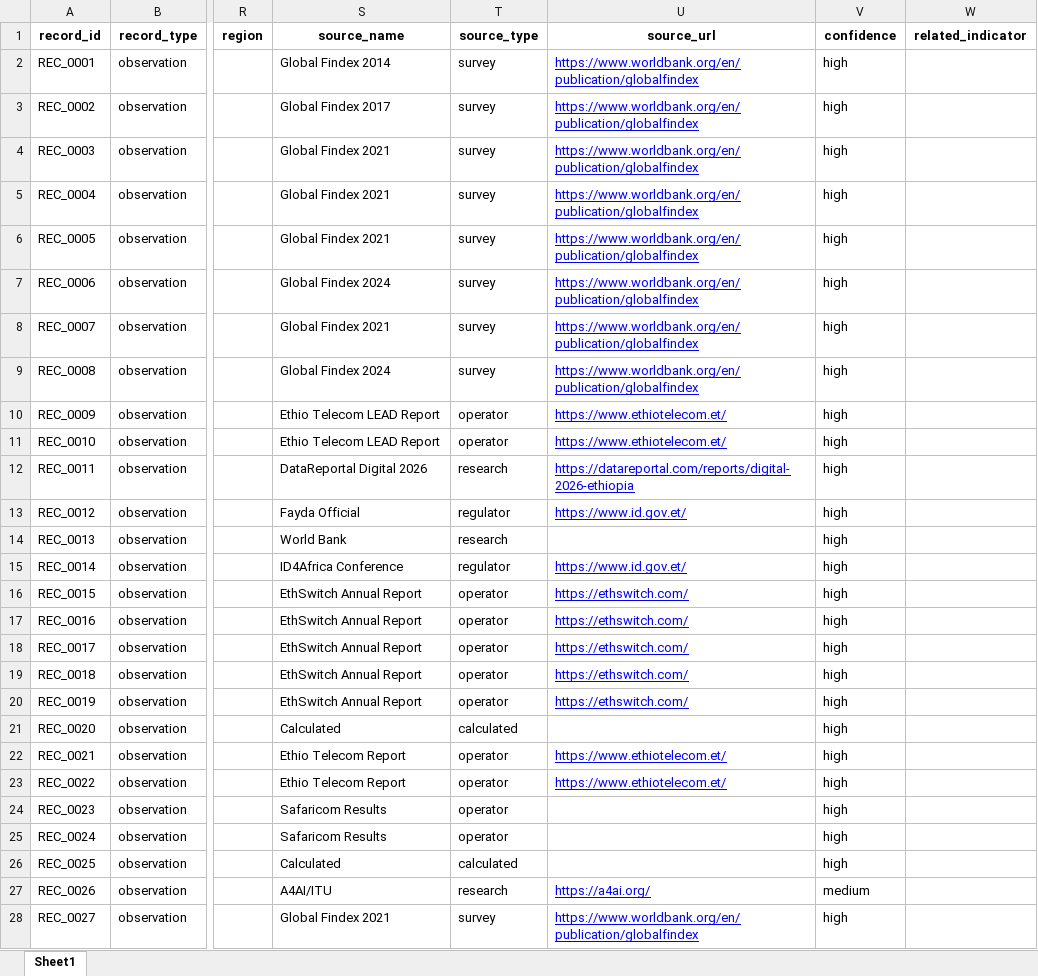
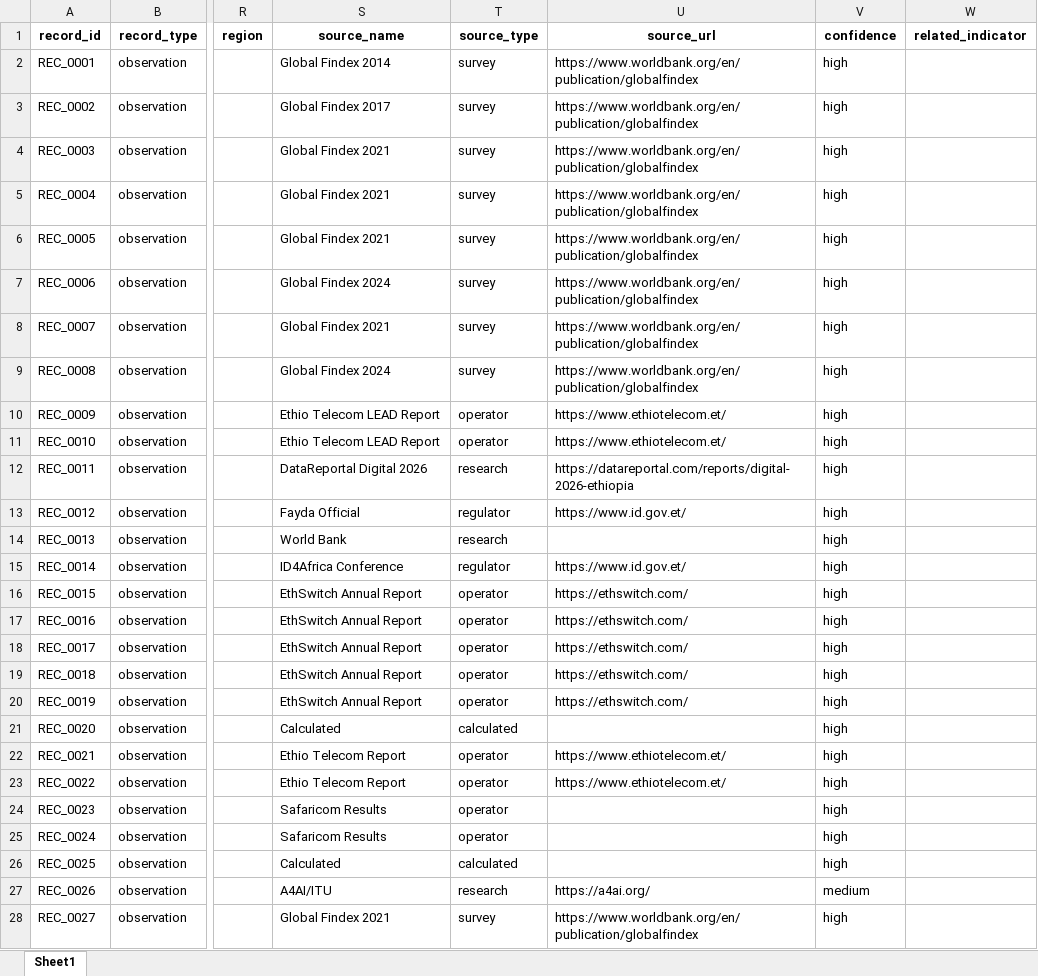
Before and after one commit to Dana-21-21/ethiopia-fi-forecast, an Excel workbook: data/processed/ethiopia_fi_enriched_data.xlsx, sheet Sheet1, drawn as a sheet; only a part is shown, gaps mark what is left out; values as stored, in another font and other column widths than the file's, no borders; the diff covers the shown part only; the diff names each change by its address in the sheet, - before the commit and + after, or states it on an @@ line.

Commit message:
Complete Task 2 exploratory data analysis

```diff
--- a/data/processed/ethiopia_fi_enriched_data.xlsx (sheet Sheet1)
+++ b/data/processed/ethiopia_fi_enriched_data.xlsx (sheet Sheet1)
@@ U2:U13 underline: on → off, text colour: #0000FF → black @@
@@ U15:U20 underline: on → off, text colour: #0000FF → black @@
@@ U22:U23 underline: on → off, text colour: #0000FF → black @@
@@ U27:U28 underline: on → off, text colour: #0000FF → black @@
```
Also changed, not shown: cell formats elsewhere in this sheet, 3 other files.
